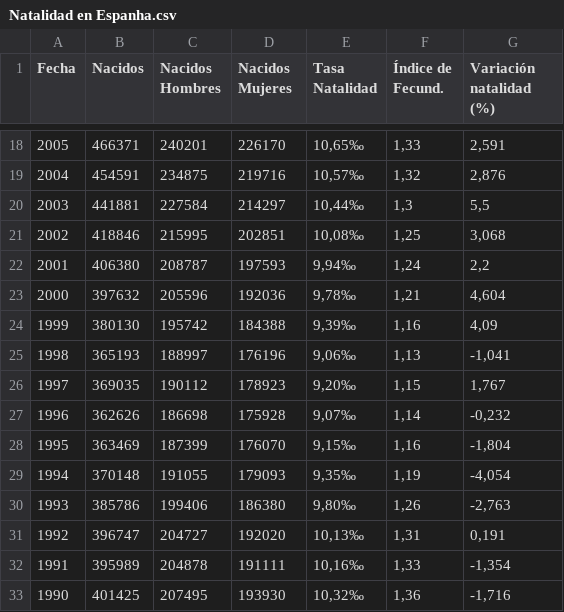
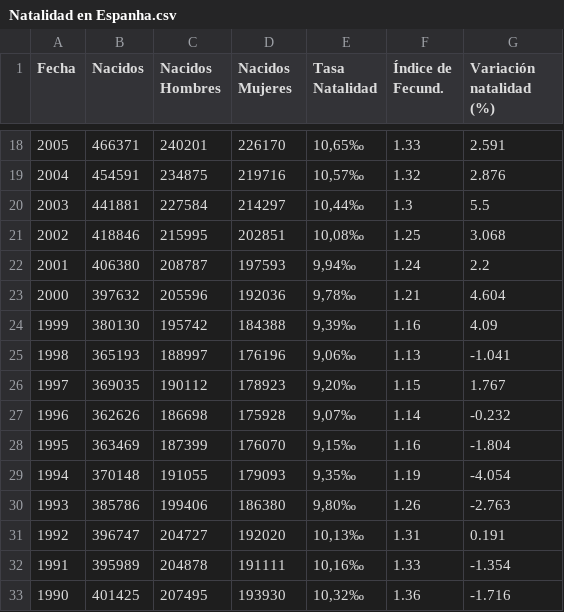
Before and after one commit to Rotciv1092/notebooks, a CSV file: Natalidad en Espanha.csv, drawn as a sheet; only a part is shown, gaps mark what is left out; the diff covers the shown part only.

Commit message:
Update Natalidad en Espanha.csv

```diff
--- a/Natalidad en Espanha.csv
+++ b/Natalidad en Espanha.csv
@@ -18,16 +18,16 @@ Fecha,Nacidos,Nacidos Hombres,Nacidos Mujeres,Tasa Natalidad,Índice de Fecund.,
-2005,466371,240201,226170,"10,65‰","1,33","2,591"
-2004,454591,234875,219716,"10,57‰","1,32","2,876"
-2003,441881,227584,214297,"10,44‰","1,3","5,5"
-2002,418846,215995,202851,"10,08‰","1,25","3,068"
-2001,406380,208787,197593,"9,94‰","1,24","2,2"
-2000,397632,205596,192036,"9,78‰","1,21","4,604"
-1999,380130,195742,184388,"9,39‰","1,16","4,09"
-1998,365193,188997,176196,"9,06‰","1,13","-1,041"
-1997,369035,190112,178923,"9,20‰","1,15","1,767"
-1996,362626,186698,175928,"9,07‰","1,14","-0,232"
-1995,363469,187399,176070,"9,15‰","1,16","-1,804"
-1994,370148,191055,179093,"9,35‰","1,19","-4,054"
-1993,385786,199406,186380,"9,80‰","1,26","-2,763"
-1992,396747,204727,192020,"10,13‰","1,31","0,191"
-1991,395989,204878,191111,"10,16‰","1,33","-1,354"
-1990,401425,207495,193930,"10,32‰","1,36","-1,716"
+2005,466371,240201,226170,"10,65‰",1.33,2.591
+2004,454591,234875,219716,"10,57‰",1.32,2.876
+2003,441881,227584,214297,"10,44‰",1.3,5.5
+2002,418846,215995,202851,"10,08‰",1.25,3.068
+2001,406380,208787,197593,"9,94‰",1.24,2.2
+2000,397632,205596,192036,"9,78‰",1.21,4.604
+1999,380130,195742,184388,"9,39‰",1.16,4.09
+1998,365193,188997,176196,"9,06‰",1.13,-1.041
+1997,369035,190112,178923,"9,20‰",1.15,1.767
+1996,362626,186698,175928,"9,07‰",1.14,-0.232
+1995,363469,187399,176070,"9,15‰",1.16,-1.804
+1994,370148,191055,179093,"9,35‰",1.19,-4.054
+1993,385786,199406,186380,"9,80‰",1.26,-2.763
+1992,396747,204727,192020,"10,13‰",1.31,0.191
+1991,395989,204878,191111,"10,16‰",1.33,-1.354
+1990,401425,207495,193930,"10,32‰",1.36,-1.716
```
Also changed, not shown: 105 edited cells elsewhere in this file.
